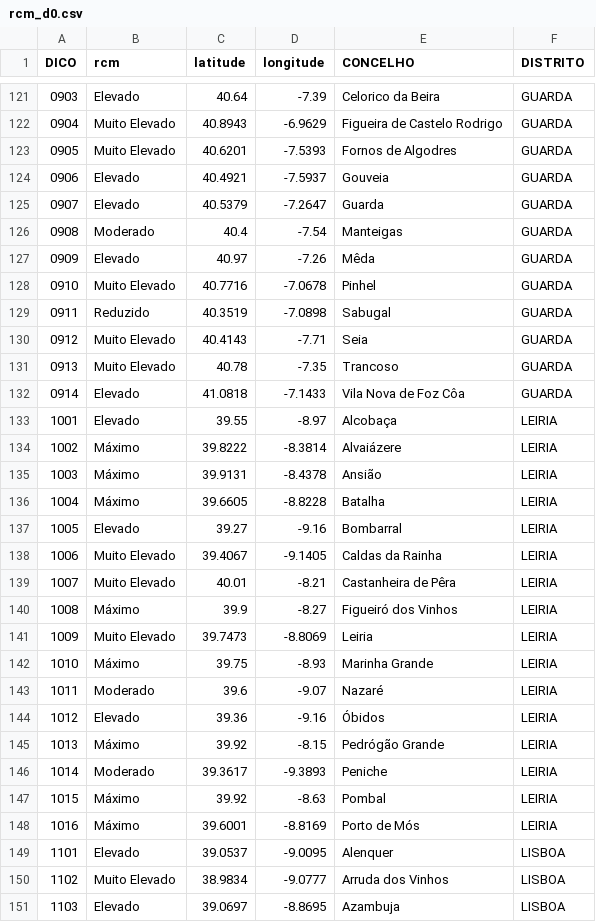
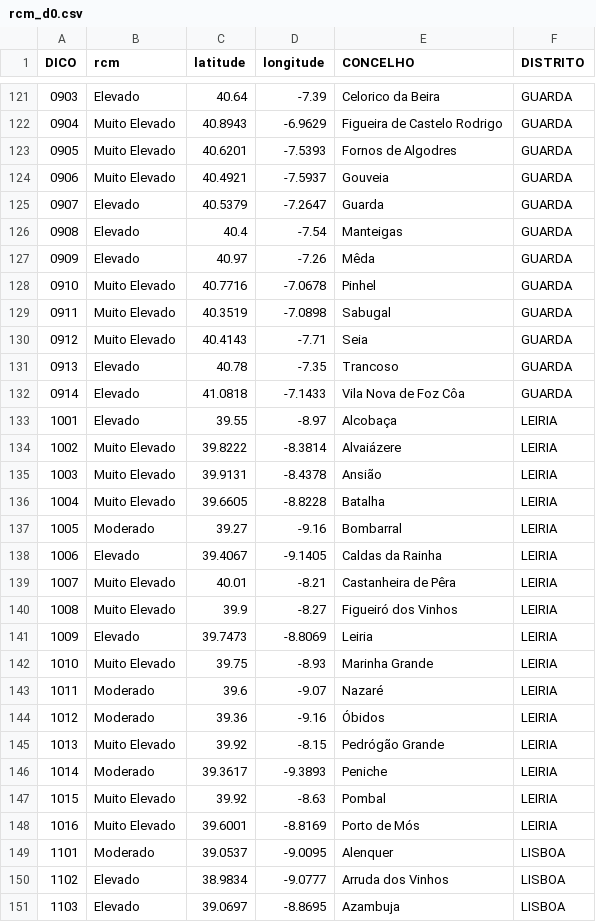
Before and after one commit to CatiaBarros/rcm-scheduler, a CSV file: rcm_d0.csv, drawn as a sheet; only a part is shown, gaps mark what is left out; the diff covers the shown part only.

```diff
--- a/rcm_d0.csv
+++ b/rcm_d0.csv
@@ -123,29 +123,29 @@ DICO,rcm,latitude,longitude,CONCELHO,DISTRITO
 0905,Muito Elevado,40.6201,-7.5393,Fornos de Algodres,GUARDA
-0906,Elevado,40.4921,-7.5937,Gouveia,GUARDA
+0906,Muito Elevado,40.4921,-7.5937,Gouveia,GUARDA
 0907,Elevado,40.5379,-7.2647,Guarda,GUARDA
-0908,Moderado,40.4,-7.54,Manteigas,GUARDA
+0908,Elevado,40.4,-7.54,Manteigas,GUARDA
 0909,Elevado,40.97,-7.26,Mêda,GUARDA
 0910,Muito Elevado,40.7716,-7.0678,Pinhel,GUARDA
-0911,Reduzido,40.3519,-7.0898,Sabugal,GUARDA
+0911,Muito Elevado,40.3519,-7.0898,Sabugal,GUARDA
 0912,Muito Elevado,40.4143,-7.71,Seia,GUARDA
-0913,Muito Elevado,40.78,-7.35,Trancoso,GUARDA
+0913,Elevado,40.78,-7.35,Trancoso,GUARDA
 0914,Elevado,41.0818,-7.1433,Vila Nova de Foz Côa,GUARDA
 1001,Elevado,39.55,-8.97,Alcobaça,LEIRIA
-1002,Máximo,39.8222,-8.3814,Alvaiázere,LEIRIA
-1003,Máximo,39.9131,-8.4378,Ansião,LEIRIA
-1004,Máximo,39.6605,-8.8228,Batalha,LEIRIA
-1005,Elevado,39.27,-9.16,Bombarral,LEIRIA
-1006,Muito Elevado,39.4067,-9.1405,Caldas da Rainha,LEIRIA
+1002,Muito Elevado,39.8222,-8.3814,Alvaiázere,LEIRIA
+1003,Muito Elevado,39.9131,-8.4378,Ansião,LEIRIA
+1004,Muito Elevado,39.6605,-8.8228,Batalha,LEIRIA
+1005,Moderado,39.27,-9.16,Bombarral,LEIRIA
+1006,Elevado,39.4067,-9.1405,Caldas da Rainha,LEIRIA
 1007,Muito Elevado,40.01,-8.21,Castanheira de Pêra,LEIRIA
-1008,Máximo,39.9,-8.27,Figueiró dos Vinhos,LEIRIA
-1009,Muito Elevado,39.7473,-8.8069,Leiria,LEIRIA
-1010,Máximo,39.75,-8.93,Marinha Grande,LEIRIA
+1008,Muito Elevado,39.9,-8.27,Figueiró dos Vinhos,LEIRIA
+1009,Elevado,39.7473,-8.8069,Leiria,LEIRIA
+1010,Muito Elevado,39.75,-8.93,Marinha Grande,LEIRIA
 1011,Moderado,39.6,-9.07,Nazaré,LEIRIA
-1012,Elevado,39.36,-9.16,Óbidos,LEIRIA
-1013,Máximo,39.92,-8.15,Pedrógão Grande,LEIRIA
+1012,Moderado,39.36,-9.16,Óbidos,LEIRIA
+1013,Muito Elevado,39.92,-8.15,Pedrógão Grande,LEIRIA
 1014,Moderado,39.3617,-9.3893,Peniche,LEIRIA
-1015,Máximo,39.92,-8.63,Pombal,LEIRIA
-1016,Máximo,39.6001,-8.8169,Porto de Mós,LEIRIA
-1101,Elevado,39.0537,-9.0095,Alenquer,LISBOA
-1102,Muito Elevado,38.9834,-9.0777,Arruda dos Vinhos,LISBOA
+1015,Muito Elevado,39.92,-8.63,Pombal,LEIRIA
+1016,Muito Elevado,39.6001,-8.8169,Porto de Mós,LEIRIA
+1101,Moderado,39.0537,-9.0095,Alenquer,LISBOA
+1102,Elevado,38.9834,-9.0777,Arruda dos Vinhos,LISBOA
 1103,Elevado,39.0697,-8.8695,Azambuja,LISBOA
```
Also changed, not shown: 140 edited cells elsewhere in this file, 1 other file.
